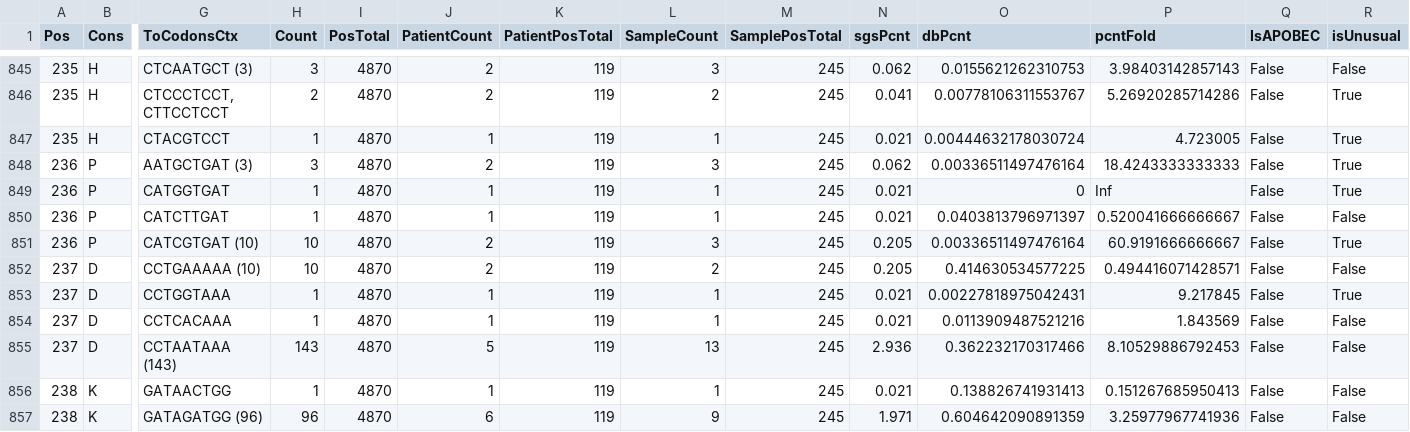
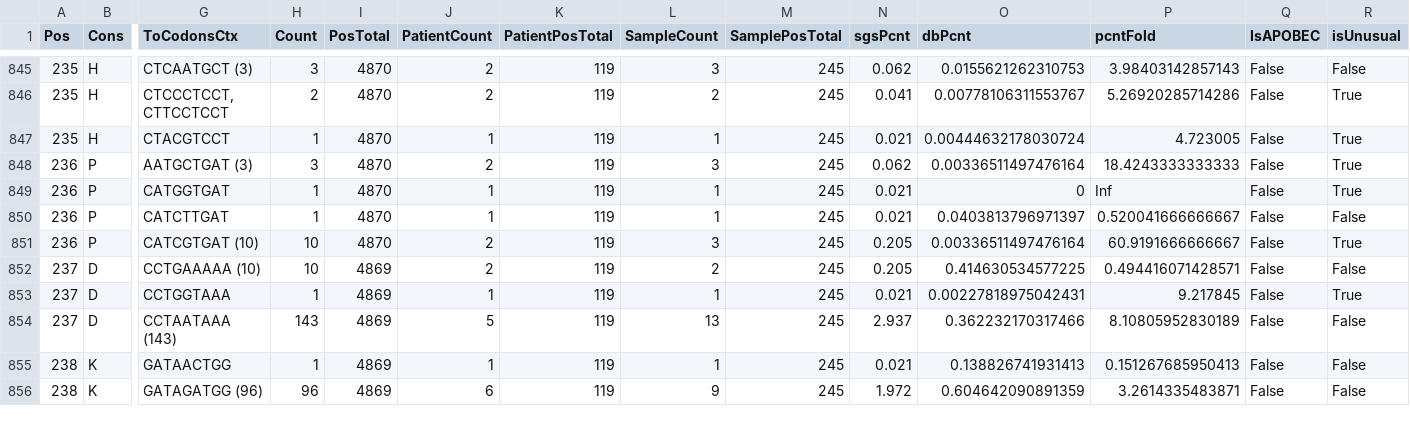
Before and after one commit to hivdb/sgsdb, a CSV file: data/prevalence/CompRTSubtypeB.csv, drawn as a sheet; only a part is shown, gaps mark what is left out; removed rows and columns are numbered as before the commit, all else as after; rows hold the shown columns only; the diff covers the shown part only; the diff names each change by its address in the sheet, - before the commit and + after, or states it on an @@ line.

```diff
--- a/data/prevalence/CompRTSubtypeB.csv
+++ b/data/prevalence/CompRTSubtypeB.csv
-I852:I853 (PosTotal): 4870
+I852:I853 (PosTotal): 4869
-row 854: 237 | D | CCTCACAAA | 1 | 4870 | 1 | 119 | 1 | 245 | 0.021 | 0.0113909487521216 | 1.843569 | False | False
-I854:I856 (PosTotal): 4870
+I854:I856 (PosTotal): 4869
-N854 (sgsPcnt): 2.936
+N854 (sgsPcnt): 2.937
-P854 (pcntFold): 8.10529886792453
+P854 (pcntFold): 8.10805952830189
-N856 (sgsPcnt): 1.971
+N856 (sgsPcnt): 1.972
-P856 (pcntFold): 3.25977967741936
+P856 (pcntFold): 3.2614335483871
```
Also changed, not shown: 23 edited cells elsewhere in this file, data/prevalence/CompINAll.csv, data/prevalence/CompINNon-SubtypeBC.csv, 34 other files.
